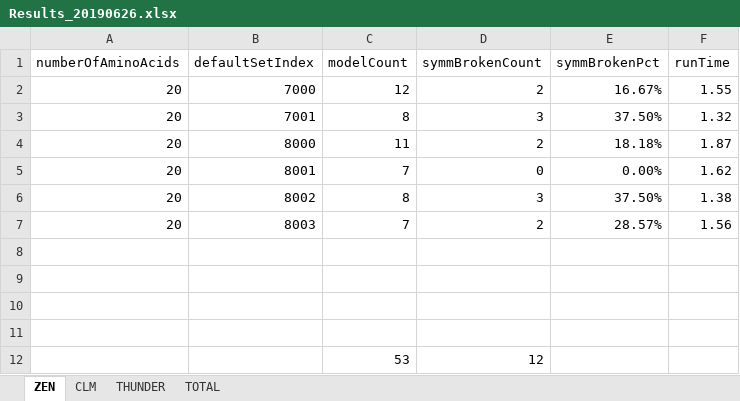
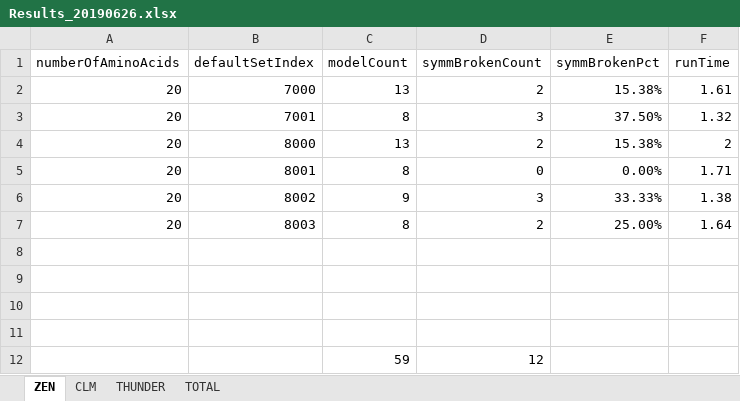
Before and after one commit to kkkmail/ClmFSharp, an Excel workbook: Math/Results_20190626.xlsx, sheet ZEN, drawn as a sheet; values as stored, in another font and other column widths than the file's, no borders; the diff names each change by its address in the sheet, - before the commit and + after, or states it on an @@ line.

```diff
--- a/Math/Results_20190626.xlsx (sheet ZEN)
+++ b/Math/Results_20190626.xlsx (sheet ZEN)
-C2 (modelCount): 12
+C2 (modelCount): 13
-E2 (symmBrokenPct): 16.67%
+E2 (symmBrokenPct): 15.38%
-F2 (runTime): 1.55
+F2 (runTime): 1.61
-C4 (modelCount): 11
+C4 (modelCount): 13
-E4 (symmBrokenPct): 18.18%
+E4 (symmBrokenPct): 15.38%
-F4 (runTime): 1.87
+F4 (runTime): 2
-C5 (modelCount): 7
+C5 (modelCount): 8
-F5 (runTime): 1.62
+F5 (runTime): 1.71
-C6 (modelCount): 8
+C6 (modelCount): 9
-E6 (symmBrokenPct): 37.50%
+E6 (symmBrokenPct): 33.33%
-C7 (modelCount): 7
+C7 (modelCount): 8
-E7 (symmBrokenPct): 28.57%
+E7 (symmBrokenPct): 25.00%
-F7 (runTime): 1.56
+F7 (runTime): 1.64
-C12 (modelCount): 53
+C12 (modelCount): 59
```
Also changed, not shown: sheet THUNDER, sheet TOTAL, sheet CLM, 1 other file.
